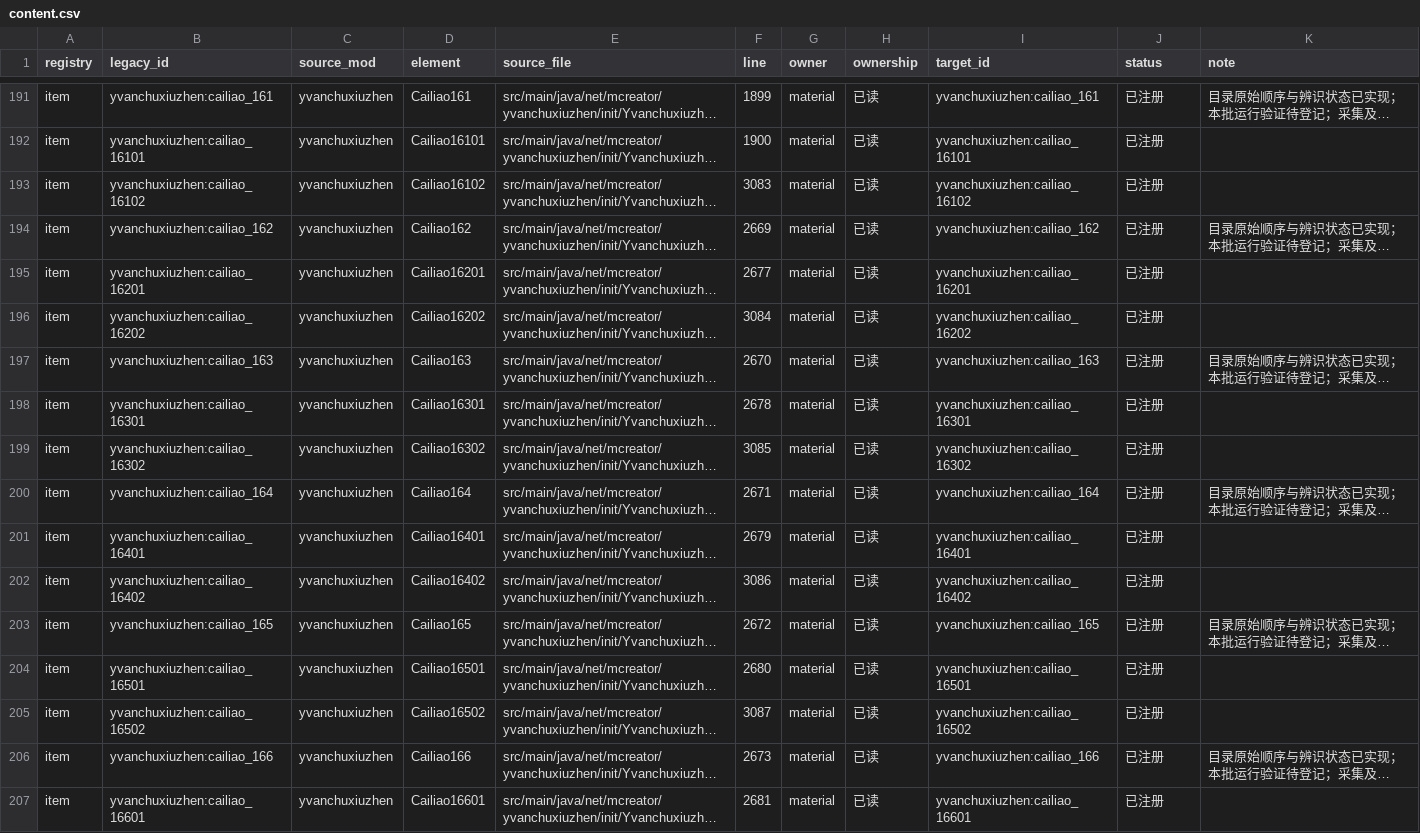
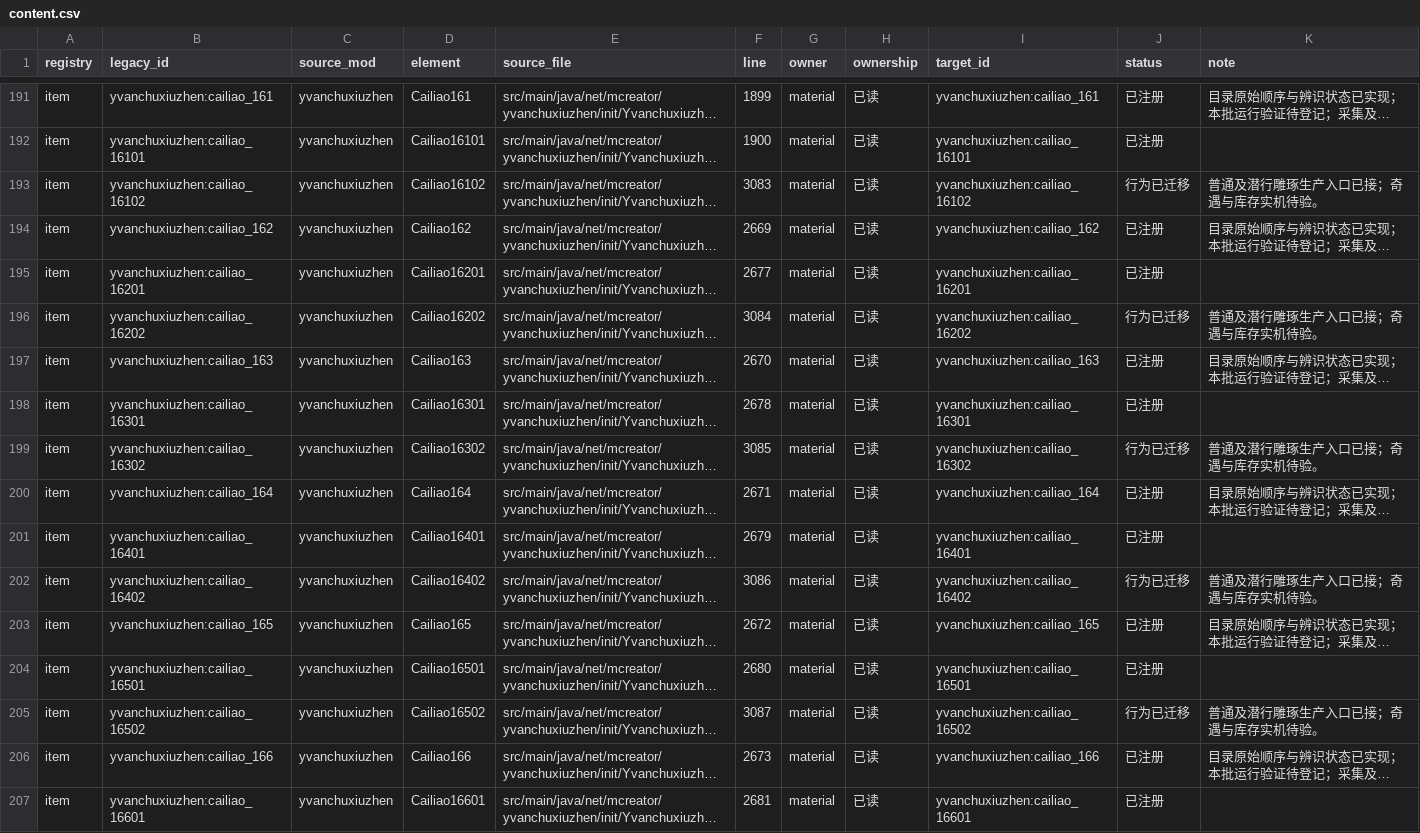
Before and after one commit to Shane77ly/yvanchuxiuzhen-1.21.1, a CSV file: docs/systems/material/ledger/content.csv, drawn as a sheet; only a part is shown, gaps mark what is left out; long unchanged cells end in …; the diff covers the shown part only; the diff names each change by its address in the sheet, - before the commit and + after, or states it on an @@ line.

```diff
--- a/docs/systems/material/ledger/content.csv
+++ b/docs/systems/material/ledger/content.csv
-J193 (status): 已注册
+J193 (status): 行为已迁移
-K193 (note): (empty)
+K193 (note): 普通及潜行雕琢生产入口已接；奇遇与库存实机待验。
-J196 (status): 已注册
+J196 (status): 行为已迁移
-K196 (note): (empty)
+K196 (note): 普通及潜行雕琢生产入口已接；奇遇与库存实机待验。
-J199 (status): 已注册
+J199 (status): 行为已迁移
-K199 (note): (empty)
+K199 (note): 普通及潜行雕琢生产入口已接；奇遇与库存实机待验。
-J202 (status): 已注册
+J202 (status): 行为已迁移
-K202 (note): (empty)
+K202 (note): 普通及潜行雕琢生产入口已接；奇遇与库存实机待验。
-J205 (status): 已注册
+J205 (status): 行为已迁移
-K205 (note): (empty)
+K205 (note): 普通及潜行雕琢生产入口已接；奇遇与库存实机待验。
```
Also changed, not shown: 8 edited cells elsewhere in this file, docs/reference/conversion/factory_overrides.csv, docs/systems/material/ledger/source-evidence.csv, 15 other files.
